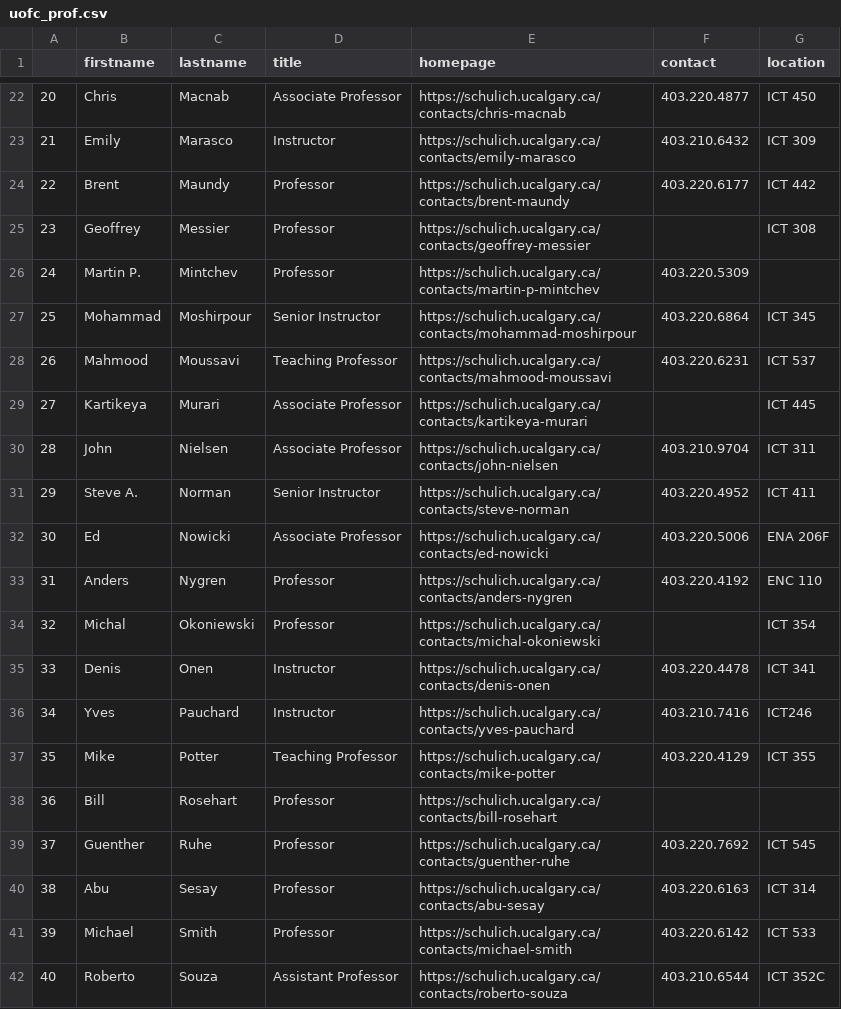
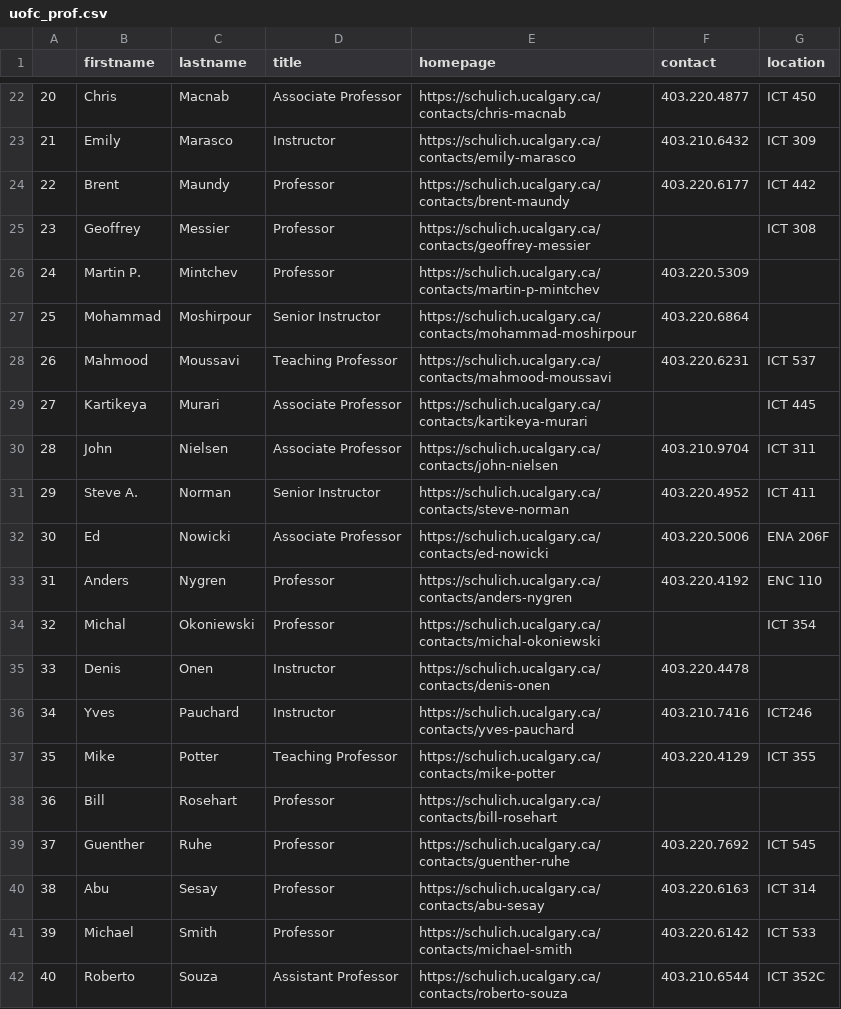
Before and after one commit to vyasdeep668/ENGG680, a CSV file: ENGG680_Midterm/data/uofc_prof.csv, drawn as a sheet; only a part is shown, gaps mark what is left out.

```diff
--- a/ENGG680_Midterm/data/uofc_prof.csv
+++ b/ENGG680_Midterm/data/uofc_prof.csv
@@ -26,3 +26,3 @@
 24,Martin P.,Mintchev,Professor,https://schulich.ucalgary.ca/contacts/martin-p-mintchev,403.220.5309,
-25,Mohammad,Moshirpour,Senior Instructor,https://schulich.ucalgary.ca/contacts/mohammad-moshirpour,403.220.6864,ICT  345
+25,Mohammad,Moshirpour,Senior Instructor,https://schulich.ucalgary.ca/contacts/mohammad-moshirpour,403.220.6864,
 26,Mahmood,Moussavi,Teaching Professor,https://schulich.ucalgary.ca/contacts/mahmood-moussavi,403.220.6231,ICT 537
@@ -34,3 +34,3 @@
 32,Michal,Okoniewski,Professor,https://schulich.ucalgary.ca/contacts/michal-okoniewski,,ICT 354
-33,Denis,Onen,Instructor,https://schulich.ucalgary.ca/contacts/denis-onen,403.220.4478,ICT  341
+33,Denis,Onen,Instructor,https://schulich.ucalgary.ca/contacts/denis-onen,403.220.4478,
 34,Yves,Pauchard,Instructor,https://schulich.ucalgary.ca/contacts/yves-pauchard,403.210.7416,ICT246
```
Also changed, not shown: 4 other files.
